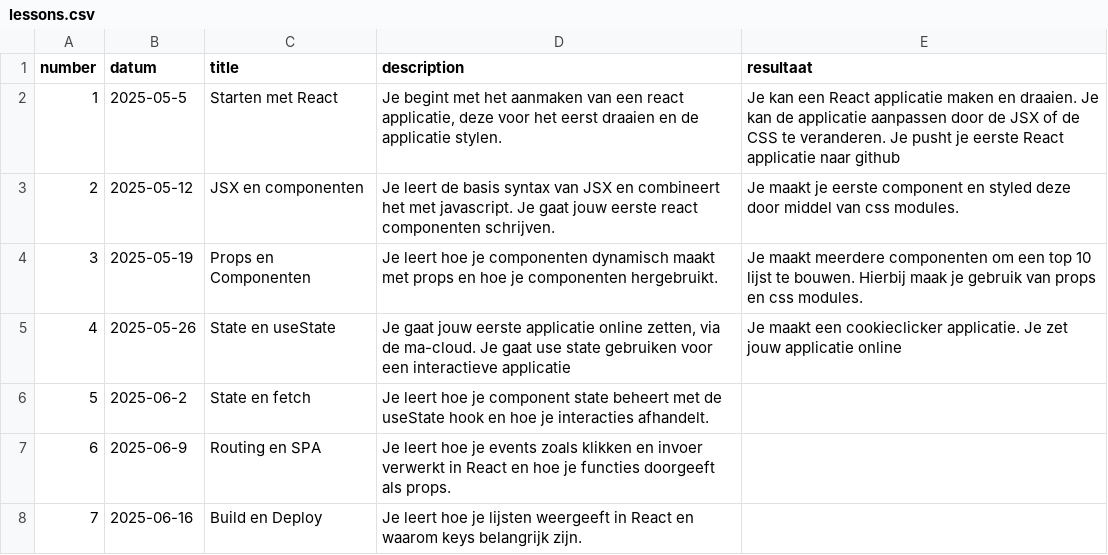
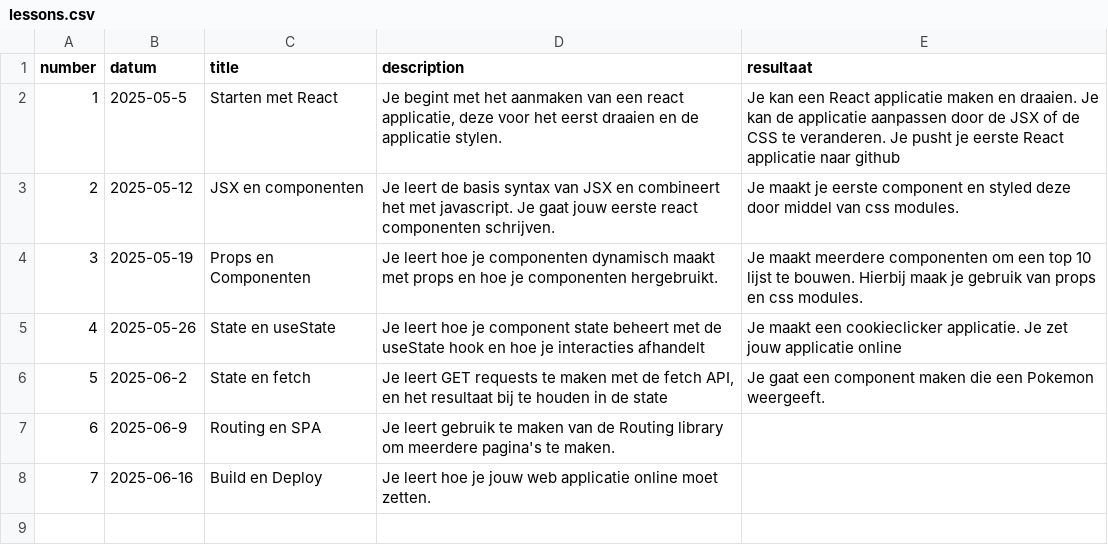
Before and after one commit to SilvanDomino/reactpage, a CSV file: _data/lessons.csv, drawn as a sheet.

```diff
--- a/_data/lessons.csv
+++ b/_data/lessons.csv
@@ -4,5 +4,5 @@
 3,"2025-05-19","Props en Componenten","Je leert hoe je componenten dynamisch maakt met props en hoe je componenten hergebruikt.","Je maakt meerdere componenten om een top 10 lijst te bouwen. Hierbij maak je gebruik van props en css modules."
-4,"2025-05-26","State en useState","Je gaat jouw eerste applicatie online zetten, via de ma-cloud. Je gaat use state gebruiken voor een interactieve applicatie","Je maakt een cookieclicker applicatie. Je zet jouw applicatie online"
-5,"2025-06-2","State en fetch","Je leert hoe je component state beheert met de useState hook en hoe je interacties afhandelt.",""
-6,"2025-06-9","Routing en SPA","Je leert hoe je events zoals klikken en invoer verwerkt in React en hoe je functies doorgeeft als props.",""
-7,"2025-06-16","Build en Deploy","Je leert hoe je lijsten weergeeft in React en waarom keys belangrijk zijn.",""
+4,"2025-05-26","State en useState","Je leert hoe je component state beheert met de useState hook en hoe je interacties afhandelt","Je maakt een cookieclicker applicatie. Je zet jouw applicatie online"
+5,"2025-06-2","State en fetch","Je leert GET requests te maken met de fetch API, en het resultaat bij te houden in de state","Je gaat een component maken die een Pokemon weergeeft."
+6,"2025-06-9","Routing en SPA","Je leert gebruik te maken van de Routing library om meerdere pagina's te maken.",""
+7,"2025-06-16","Build en Deploy","Je leert hoe je jouw web applicatie online moet zetten.",""
```
Also changed, not shown: 7 other files.
